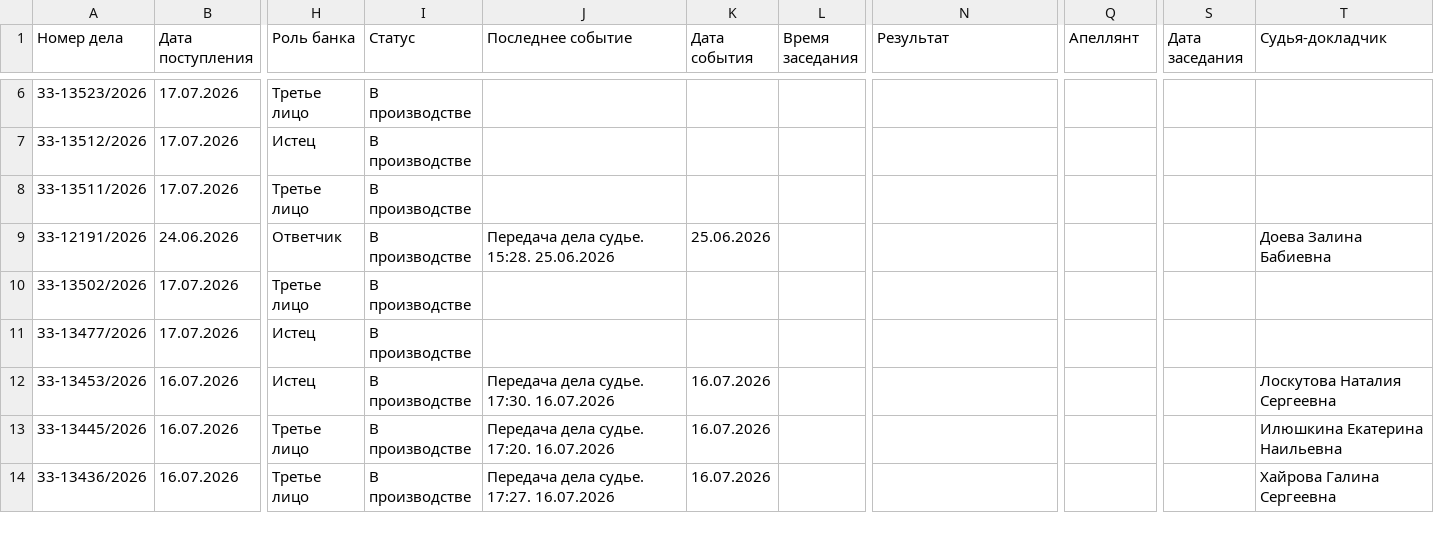
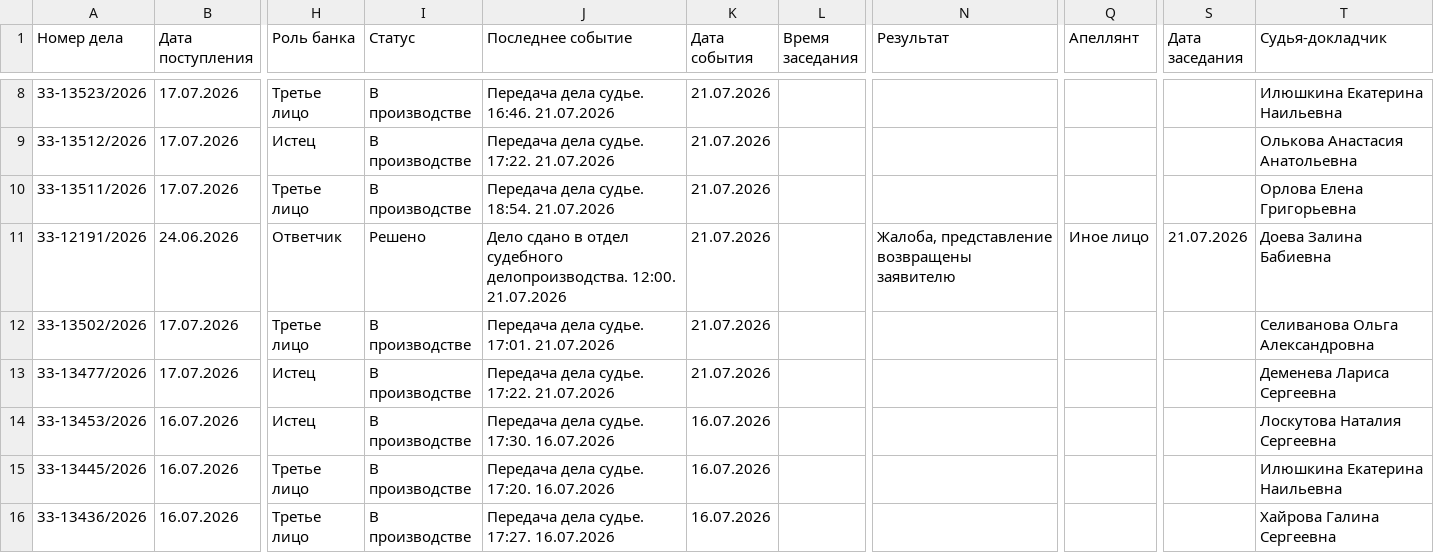
Before and after one commit to SelivanovAS/dashboard-ural, a CSV file: data/sberbank_cases.csv, drawn as a sheet; only a part is shown, gaps mark what is left out; addresses are those after the commit; the diff covers the shown part only; the diff names each change by its address in the sheet, - before the commit and + after, or states it on an @@ line.

```diff
--- a/data/sberbank_cases.csv
+++ b/data/sberbank_cases.csv
-J8 (Последнее событие): (empty)
+J8 (Последнее событие): Передача дела судье. 16:46. 21.07.2026
-K8:K10 (Дата события): (empty)
+K8:K10 (Дата события): 21.07.2026
-T8 (Судья-докладчик): (empty)
+T8 (Судья-докладчик): Илюшкина Екатерина Наильевна
-J9 (Последнее событие): (empty)
+J9 (Последнее событие): Передача дела судье. 17:22. 21.07.2026
-T9 (Судья-докладчик): (empty)
+T9 (Судья-докладчик): Олькова Анастасия Анатольевна
-J10 (Последнее событие): (empty)
+J10 (Последнее событие): Передача дела судье. 18:54. 21.07.2026
-T10 (Судья-докладчик): (empty)
+T10 (Судья-докладчик): Орлова Елена Григорьевна
-I11 (Статус): В производстве
+I11 (Статус): Решено
-J11 (Последнее событие): Передача дела судье. 15:28. 25.06.2026
+J11 (Последнее событие): Дело сдано в отдел судебного делопроизводства. 12:00. 21.07.2026
-K11 (Дата события): 25.06.2026
+K11 (Дата события): 21.07.2026
-N11 (Результат): (empty)
+N11 (Результат): Жалоба, представление возвращены заявителю
-Q11 (Апеллянт): (empty)
+Q11 (Апеллянт): Иное лицо
-S11 (Дата заседания): (empty)
+S11 (Дата заседания): 21.07.2026
-J12 (Последнее событие): (empty)
+J12 (Последнее событие): Передача дела судье. 17:01. 21.07.2026
-K12:K13 (Дата события): (empty)
+K12:K13 (Дата события): 21.07.2026
-T12 (Судья-докладчик): (empty)
+T12 (Судья-докладчик): Селиванова Ольга Александровна
-J13 (Последнее событие): (empty)
+J13 (Последнее событие): Передача дела судье. 17:22. 21.07.2026
-T13 (Судья-докладчик): (empty)
+T13 (Судья-докладчик): Деменева Лариса Сергеевна
```
Also changed, not shown: 2 added rows and 16 edited cells elsewhere in this file, 6 other files.
